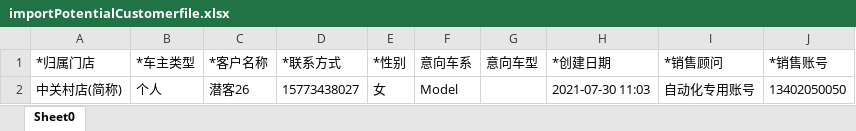
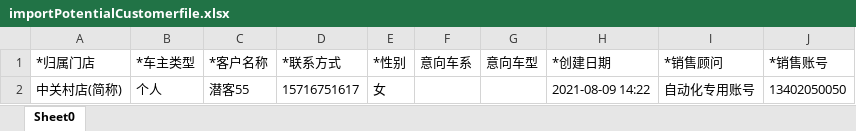
Before and after one commit to dy495/interface-test-framework, an Excel workbook: src/main/java/com/haisheng/framework/testng/bigScreen/jiaochen/xmf/file/importPotentialCustomerfile.xlsx, sheet Sheet0, drawn as a sheet; values as stored, in another font and other column widths than the file's, no borders; the diff names each change by its address in the sheet, - before the commit and + after, or states it on an @@ line.

```diff
--- a/src/main/java/com/haisheng/framework/testng/bigScreen/jiaochen/xmf/file/importPotentialCustomerfile.xlsx (sheet Sheet0)
+++ b/src/main/java/com/haisheng/framework/testng/bigScreen/jiaochen/xmf/file/importPotentialCustomerfile.xlsx (sheet Sheet0)
-C2 (*客户名称): 潜客26
+C2 (*客户名称): 潜客55
-D2 (*联系方式): 15773438027
+D2 (*联系方式): 15716751617
-F2 (意向车系): Model
+F2 (意向车系): (empty)
-H2 (*创建日期): 2021-07-30 11:03
+H2 (*创建日期): 2021-08-09 14:22
```
Also changed, not shown: src/main/java/com/haisheng/framework/testng/bigScreen/jiaochen/xmf/file/importfile2.xlsx, 6 other files.
